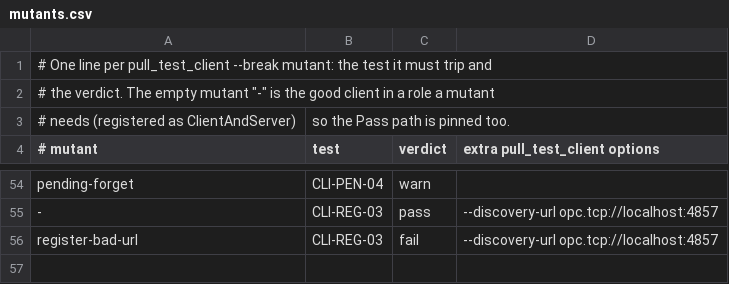
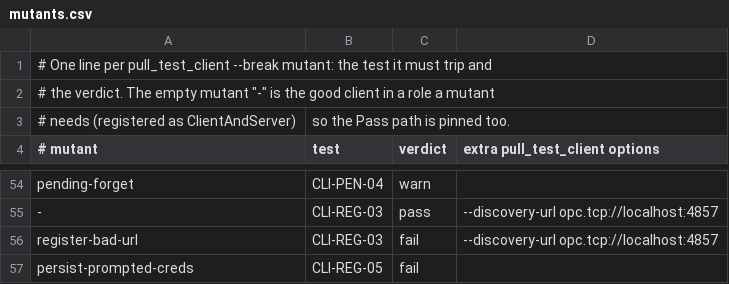
Before and after one commit to Eliasny/OpenGDS, a CSV file: tools/auditor/profile_client/expected/mutants.csv, drawn as a sheet; only a part is shown, gaps mark what is left out; the diff names each change by its address in the sheet, - before the commit and + after, or states it on an @@ line.

```diff
--- a/tools/auditor/profile_client/expected/mutants.csv
+++ b/tools/auditor/profile_client/expected/mutants.csv
+row 57: persist-prompted-creds | CLI-REG-05 | fail
```
Also changed, not shown: tools/auditor/profile_client/expected/pull_test_client.csv, 9 other files.
